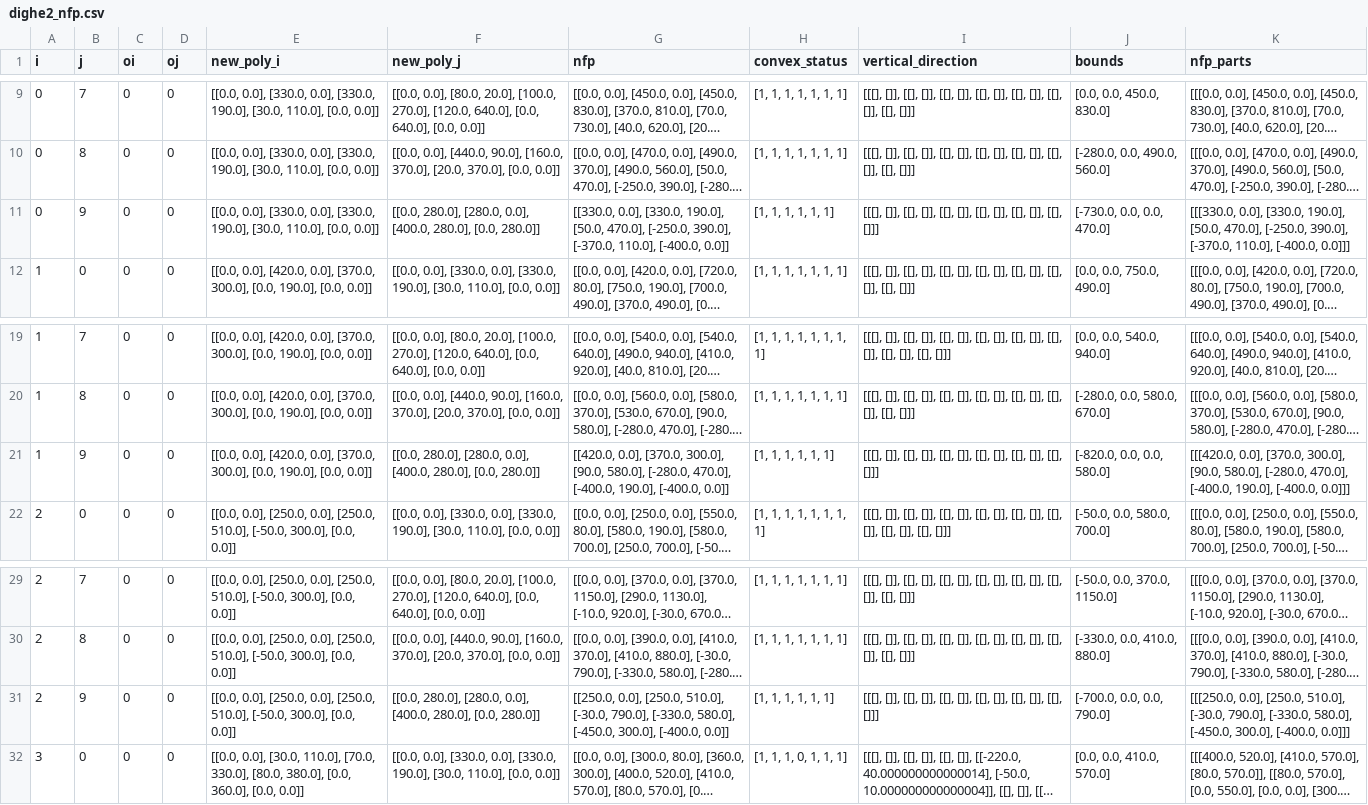
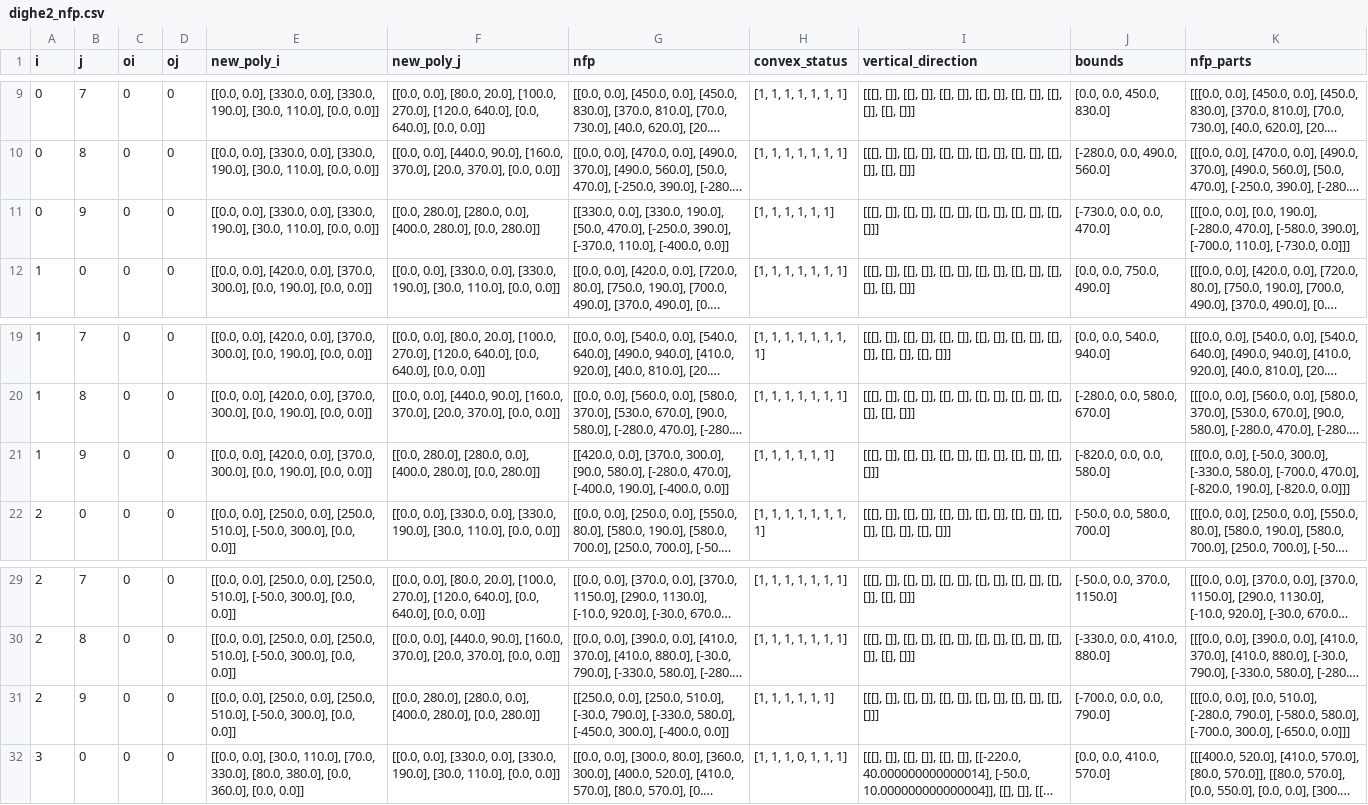
Before and after one commit to seanys/Packing-Algorithm, a CSV file: data/dighe2_nfp.csv, drawn as a sheet; only a part is shown, gaps mark what is left out; long unchanged cells end in …; the diff names each change by its address in the sheet, - before the commit and + after, or states it on an @@ line.

```diff
--- a/data/dighe2_nfp.csv
+++ b/data/dighe2_nfp.csv
-K11 (nfp_parts): [[[330.0, 0.0], [330.0, 190.0], [50.0, 470.0], [-250.0, 390.0], [-370.0, 110.0], [-400.0, 0.0]]]
+K11 (nfp_parts): [[[0.0, 0.0], [0.0, 190.0], [-280.0, 470.0], [-580.0, 390.0], [-700.0, 110.0], [-730.0, 0.0]]]
-K21 (nfp_parts): [[[420.0, 0.0], [370.0, 300.0], [90.0, 580.0], [-280.0, 470.0], [-400.0, 190.0], [-400.0, 0.0]]]
+K21 (nfp_parts): [[[0.0, 0.0], [-50.0, 300.0], [-330.0, 580.0], [-700.0, 470.0], [-820.0, 190.0], [-820.0, 0.0]]]
-K31 (nfp_parts): [[[250.0, 0.0], [250.0, 510.0], [-30.0, 790.0], [-330.0, 580.0], [-450.0, 300.0], [-400.0, 0.0]]]
+K31 (nfp_parts): [[[0.0, 0.0], [0.0, 510.0], [-280.0, 790.0], [-580.0, 580.0], [-700.0, 300.0], [-650.0, 0.0]]]
```
Also changed, not shown: data/albano_nfp.csv, data/dighe1_nfp.csv, 6 other files.
